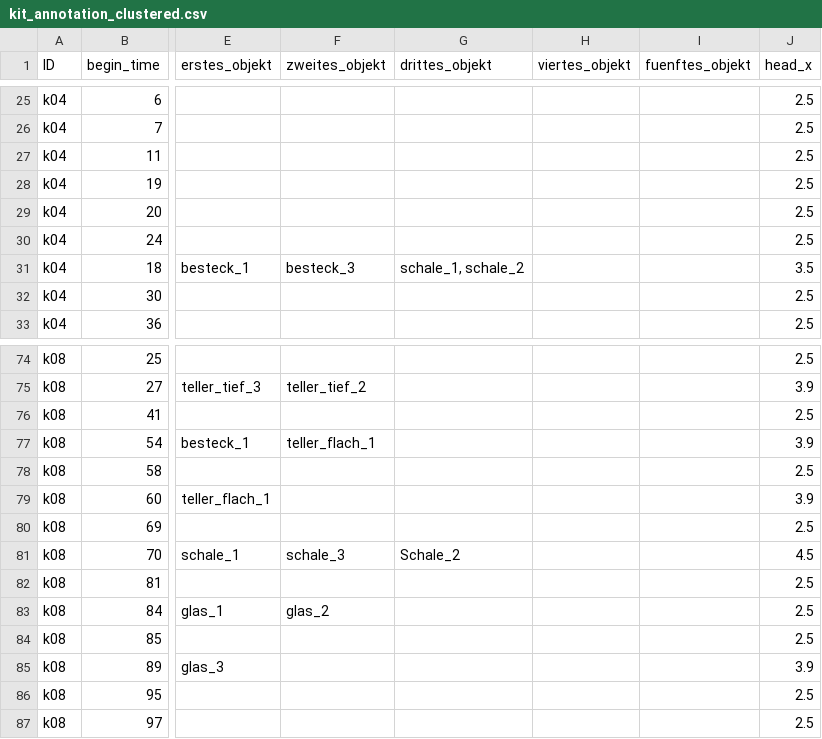
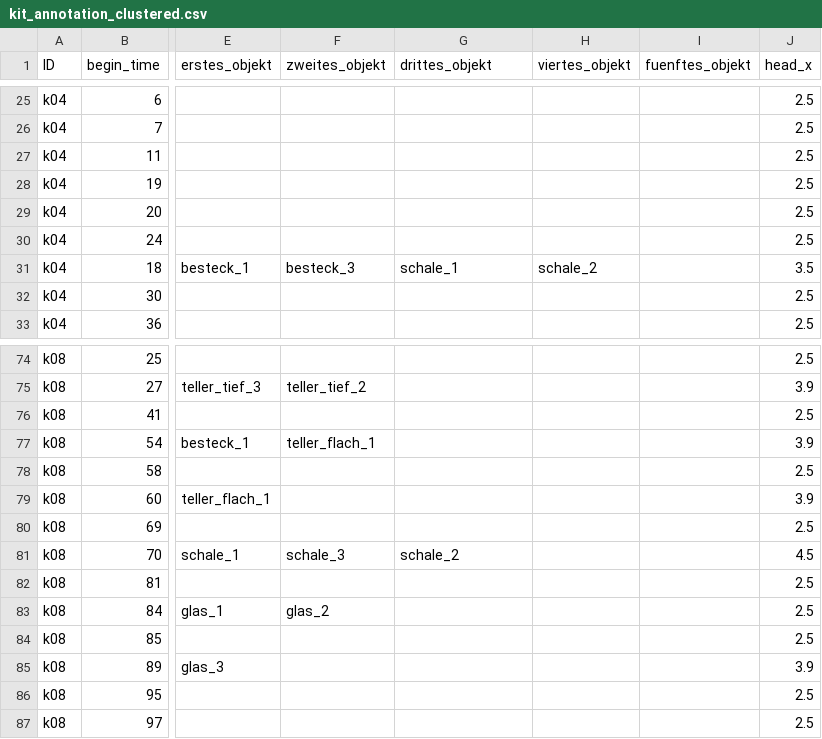
Before and after one commit to zauri/action_selection, a CSV file: cognitive model/scripts/data/kit_annotation_clustered.csv, drawn as a sheet; only a part is shown, gaps mark what is left out; the diff names each change by its address in the sheet, - before the commit and + after, or states it on an @@ line.

Commit message:
fix error in annotation

```diff
--- a/cognitive model/scripts/data/kit_annotation_clustered.csv
+++ b/cognitive model/scripts/data/kit_annotation_clustered.csv
-G31 (drittes_objekt): schale_1, schale_2
+G31 (drittes_objekt): schale_1
-H31 (viertes_objekt): (empty)
+H31 (viertes_objekt): schale_2
-G81 (drittes_objekt): Schale_2
+G81 (drittes_objekt): schale_2
```
